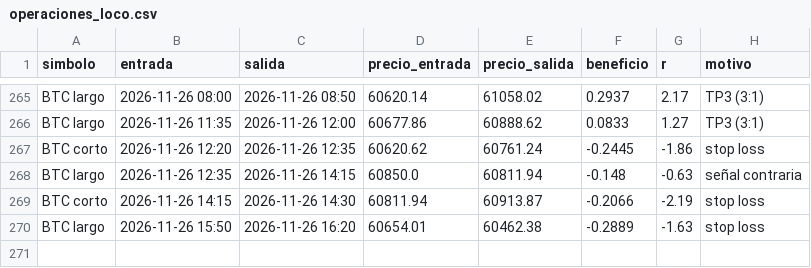
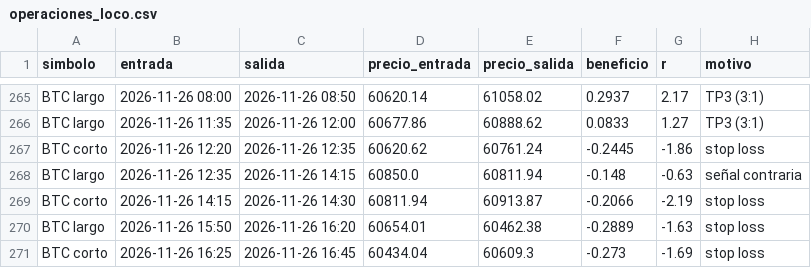
Before and after one commit to KUbikGamerYT/bots-trading, a CSV file: operaciones_loco.csv, drawn as a sheet; only a part is shown, gaps mark what is left out.

```diff
--- a/operaciones_loco.csv
+++ b/operaciones_loco.csv
@@ -270 +270,2 @@ BTC corto,2026-11-26 14:15,2026-11-26 14:30,60811.94,60913.87,-0.2066,-2.19,stop
 BTC largo,2026-11-26 15:50,2026-11-26 16:20,60654.01,60462.38,-0.2889,-1.63,stop loss
+BTC corto,2026-11-26 16:25,2026-11-26 16:45,60434.04,60609.3,-0.273,-1.69,stop loss
```
Also changed, not shown: capital_ftmo.csv, capital_loco.csv, 19 other files.
